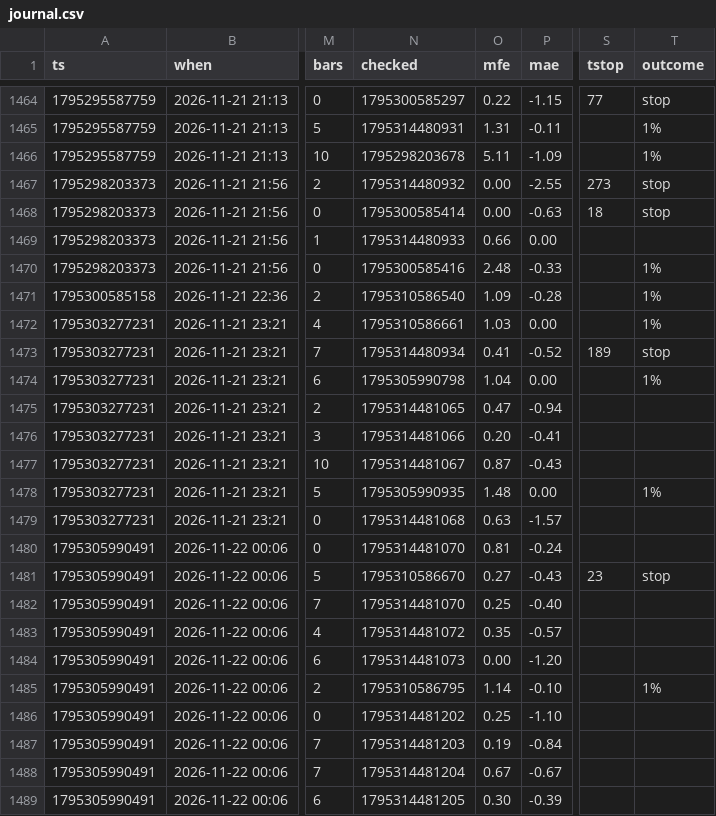
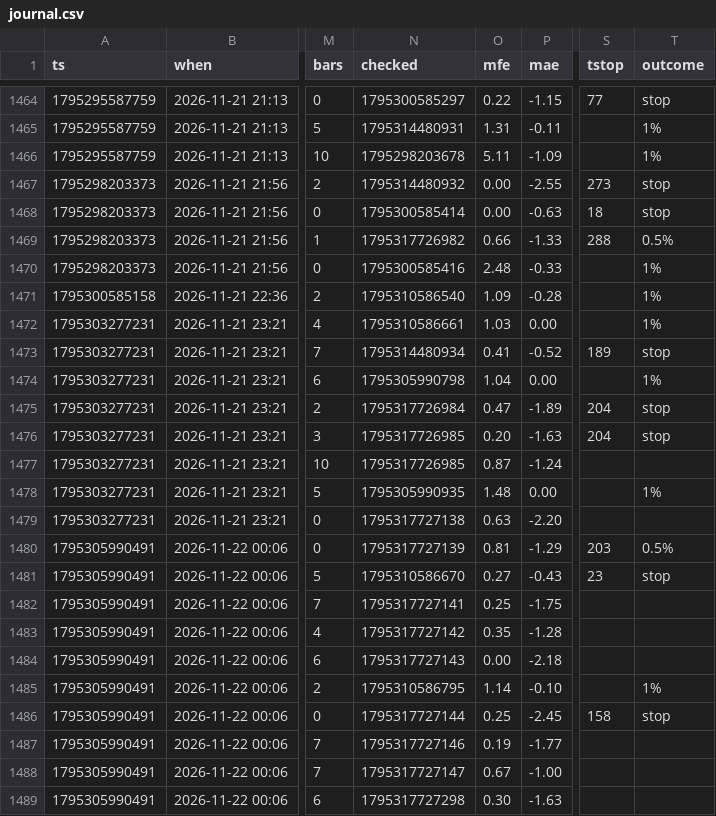
Before and after one commit to b3abderrahmane-lgtm/wissam, a CSV file: journal.csv, drawn as a sheet; only a part is shown, gaps mark what is left out; the diff covers the shown part only; the diff names each change by its address in the sheet, - before the commit and + after, or states it on an @@ line.

Commit message:
settings + journal [skip ci]

```diff
--- a/journal.csv
+++ b/journal.csv
-N1469 (checked): 1795314480933
+N1469 (checked): 1795317726982
-P1469 (mae): 0.00
+P1469 (mae): -1.33
-S1469 (tstop): (empty)
+S1469 (tstop): 288
-T1469 (outcome): (empty)
+T1469 (outcome): 0.5%
-N1475 (checked): 1795314481065
+N1475 (checked): 1795317726984
-P1475 (mae): -0.94
+P1475 (mae): -1.89
-S1475:S1476 (tstop): (empty)
+S1475:S1476 (tstop): 204
-T1475:T1476 (outcome): (empty)
+T1475:T1476 (outcome): stop
-N1476 (checked): 1795314481066
+N1476 (checked): 1795317726985
-P1476 (mae): -0.41
+P1476 (mae): -1.63
-N1477 (checked): 1795314481067
+N1477 (checked): 1795317726985
-P1477 (mae): -0.43
+P1477 (mae): -1.24
-N1479 (checked): 1795314481068
+N1479 (checked): 1795317727138
-P1479 (mae): -1.57
+P1479 (mae): -2.20
-N1480 (checked): 1795314481070
+N1480 (checked): 1795317727139
-P1480 (mae): -0.24
+P1480 (mae): -1.29
-S1480 (tstop): (empty)
+S1480 (tstop): 203
-T1480 (outcome): (empty)
+T1480 (outcome): 0.5%
-N1482 (checked): 1795314481070
+N1482 (checked): 1795317727141
-P1482 (mae): -0.40
+P1482 (mae): -1.75
-N1483 (checked): 1795314481072
+N1483 (checked): 1795317727142
-P1483 (mae): -0.57
+P1483 (mae): -1.28
-N1484 (checked): 1795314481073
+N1484 (checked): 1795317727143
-P1484 (mae): -1.20
+P1484 (mae): -2.18
-N1486 (checked): 1795314481202
+N1486 (checked): 1795317727144
-P1486 (mae): -1.10
+P1486 (mae): -2.45
-S1486 (tstop): (empty)
+S1486 (tstop): 158
-T1486 (outcome): (empty)
+T1486 (outcome): stop
-N1487 (checked): 1795314481203
+N1487 (checked): 1795317727146
-P1487 (mae): -0.84
+P1487 (mae): -1.77
-N1488 (checked): 1795314481204
+N1488 (checked): 1795317727147
-P1488 (mae): -0.67
+P1488 (mae): -1.00
-N1489 (checked): 1795314481205
+N1489 (checked): 1795317727298
-P1489 (mae): -0.39
+P1489 (mae): -1.63
```
Also changed, not shown: 1 added row and 103 edited cells elsewhere in this file.
